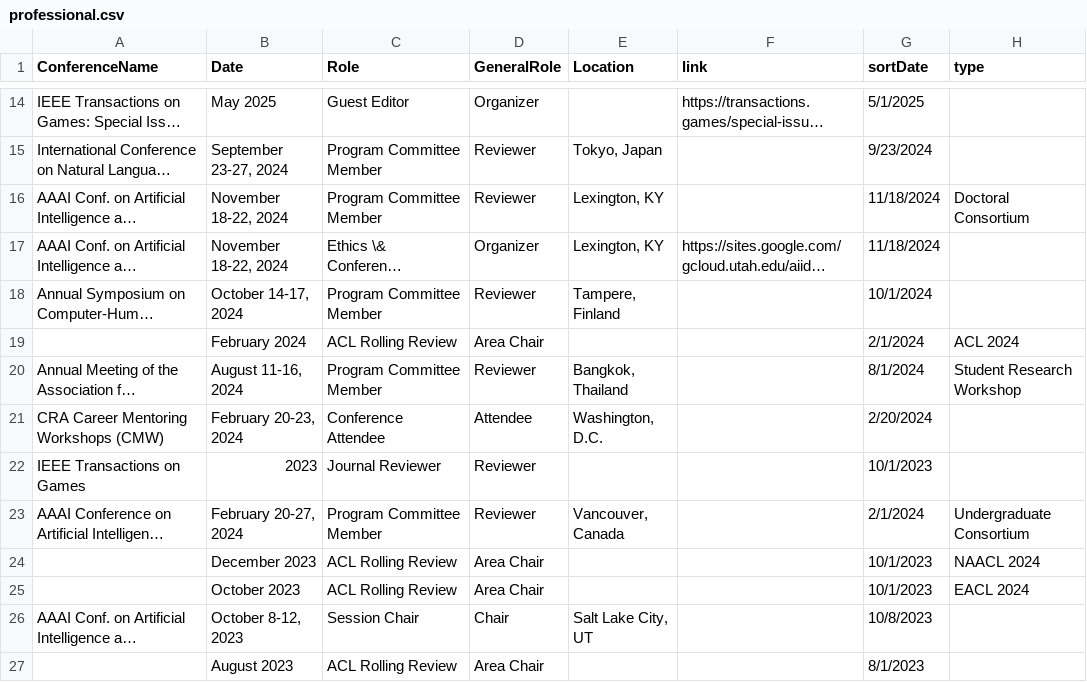
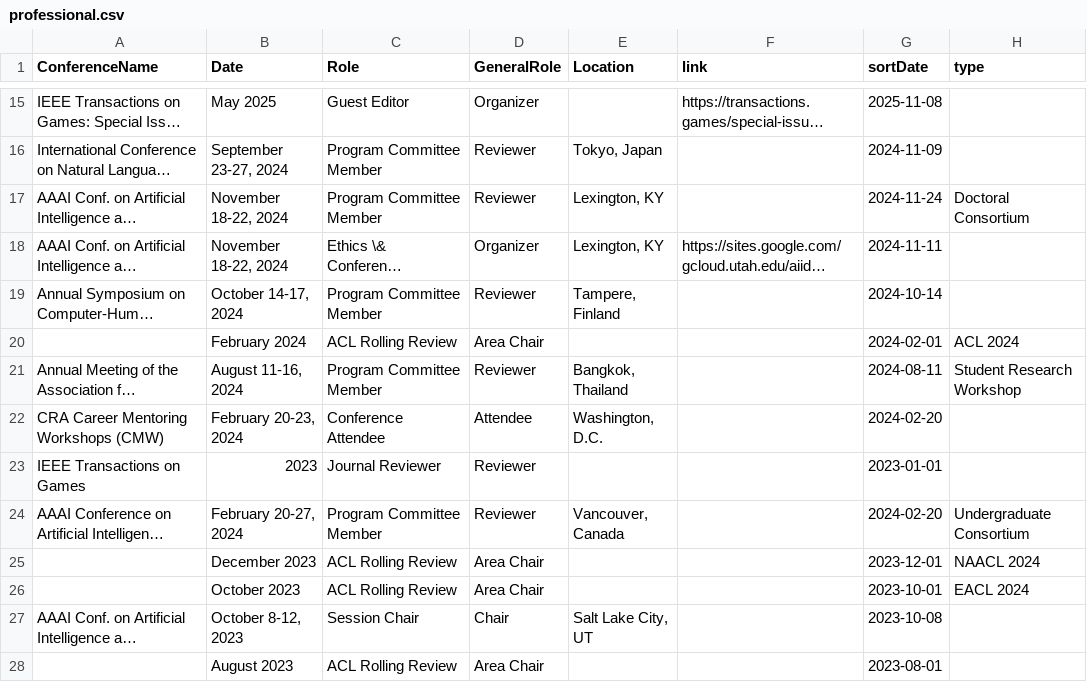
Before and after one commit to lara-martin/CV, a CSV file: cv/professional.csv, drawn as a sheet; only a part is shown, gaps mark what is left out; long unchanged cells end in …; addresses are those after the commit; the diff covers the shown part only; the diff names each change by its address in the sheet, - before the commit and + after, or states it on an @@ line.

```diff
--- a/cv/professional.csv
+++ b/cv/professional.csv
-G15 (sortDate): 5/1/2025
+G15 (sortDate): 2025-11-08
-G16 (sortDate): 9/23/2024
+G16 (sortDate): 2024-11-09
-G17 (sortDate): 11/18/2024
+G17 (sortDate): 2024-11-24
-G18 (sortDate): 11/18/2024
+G18 (sortDate): 2024-11-11
-G19 (sortDate): 10/1/2024
+G19 (sortDate): 2024-10-14
-G20 (sortDate): 2/1/2024
+G20 (sortDate): 2024-02-01
-G21 (sortDate): 8/1/2024
+G21 (sortDate): 2024-08-11
-G22 (sortDate): 2/20/2024
+G22 (sortDate): 2024-02-20
-G23 (sortDate): 10/1/2023
+G23 (sortDate): 2023-01-01
-G24 (sortDate): 2/1/2024
+G24 (sortDate): 2024-02-20
-G25 (sortDate): 10/1/2023
+G25 (sortDate): 2023-12-01
-G26 (sortDate): 10/1/2023
+G26 (sortDate): 2023-10-01
-G27 (sortDate): 10/8/2023
+G27 (sortDate): 2023-10-08
-G28 (sortDate): 8/1/2023
+G28 (sortDate): 2023-08-01
```
Also changed, not shown: 1 added row and 53 edited cells elsewhere in this file, cv/committee.csv, cv/mentoring.csv, 9 other files.
